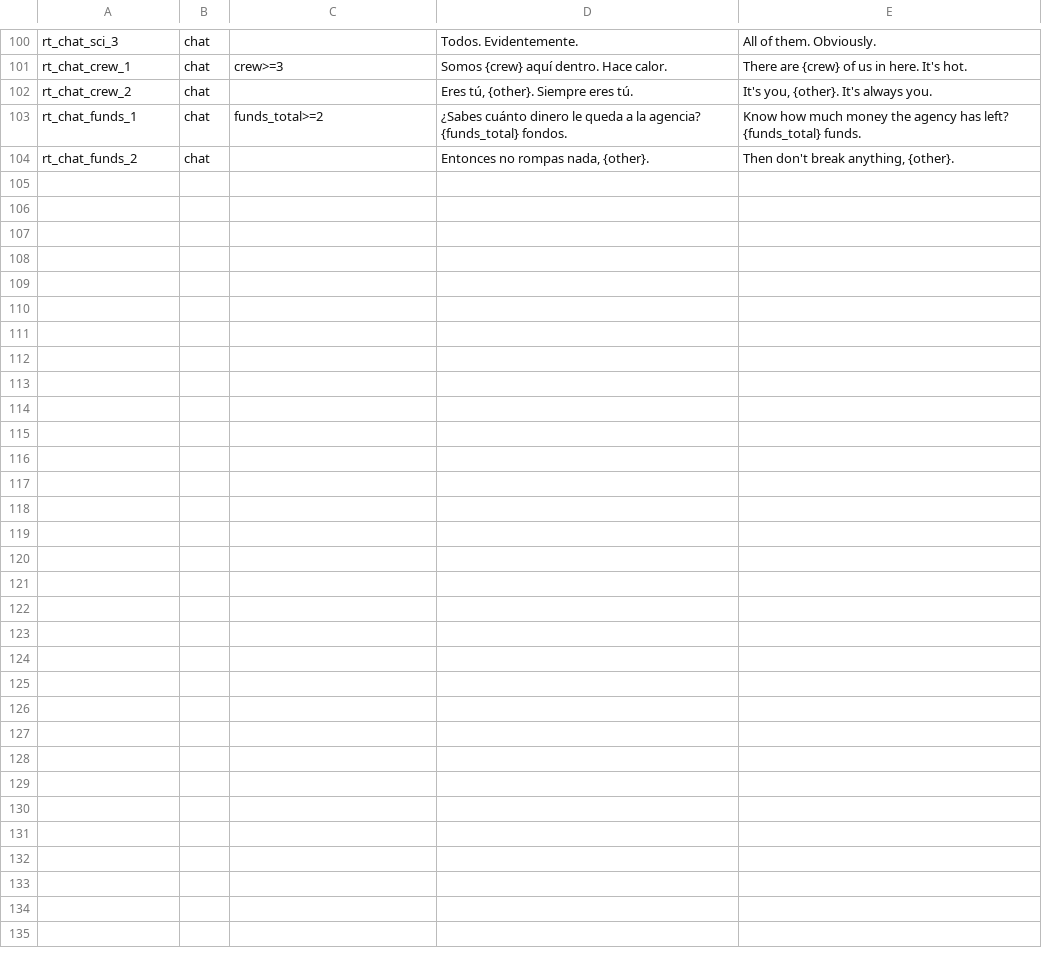
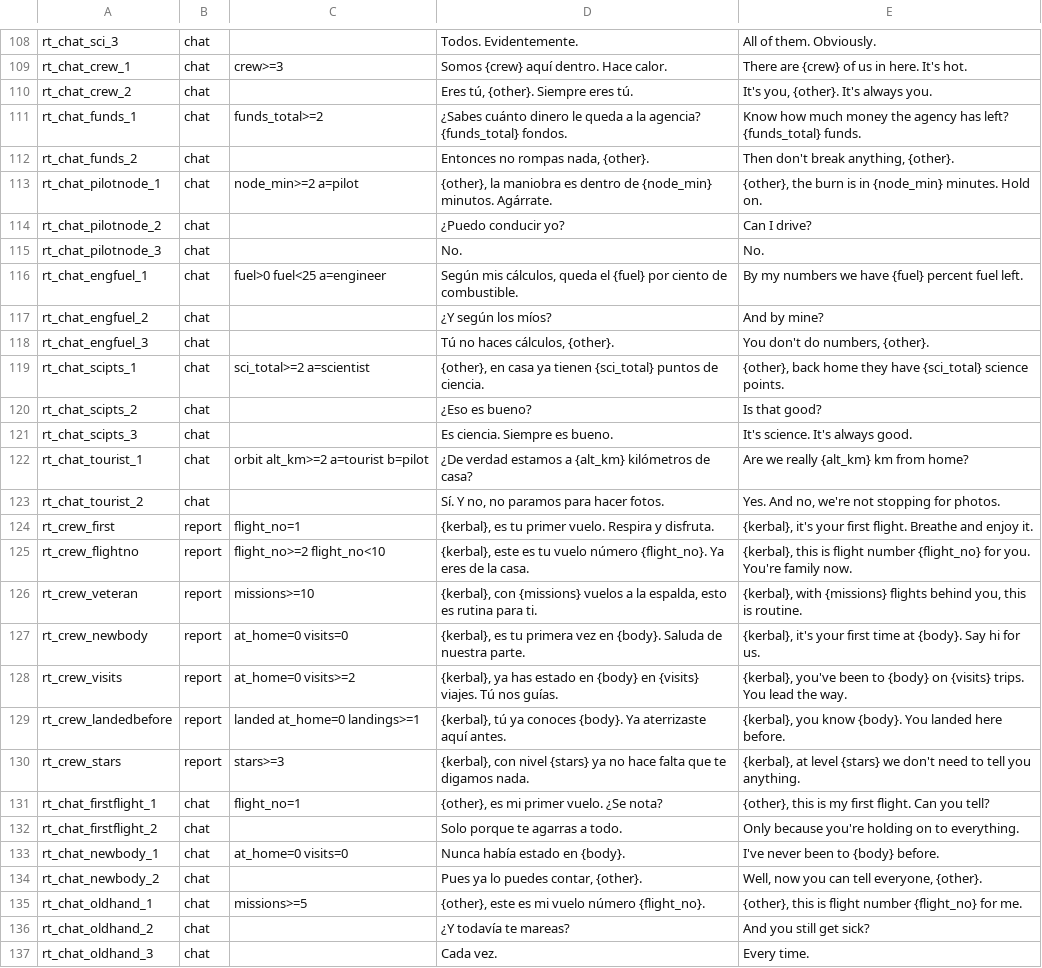
Before and after one commit to D3rpyy/KSP-Lonapse, a TSV file: GameData/Lonapse/Phrases/runtime.tsv, drawn as a sheet; only a part is shown, gaps mark what is left out; the diff covers the shown part only; the diff names each change by its address in the sheet, - before the commit and + after, or states it on an @@ line.

Commit message:
Runtime voice: spoken subtitle slots, crew history, job chats, recorded delivery, on by default
Phrases/slots_es.tsv holds the Spanish of 65 subtitle template lines (one per version) and 172 pool
values, so the voice says the version and the word the subtitle shows. Mission Control knows the
crew's career (first flight, flight number, first visit, landed before, level), and runtime chats can
ask for jobs (a=pilot, b=scientist). Runtime lines use the voice, pitch and band delivery of the
recorded clips. Same-gender kerbals aboard are kept 1.5 semitones apart.
Fixes: persona and trait scenes wait like other scenes, Mission Control talks to the kerbal who
answers, no "take Kerbin home" lines at Kerbin, no calls to Control without a link.
The runtime voice is on by default (settings migration v12). Debug: "Test MC report", greet removed.

```diff
--- a/GameData/Lonapse/Phrases/runtime.tsv
+++ b/GameData/Lonapse/Phrases/runtime.tsv
+row 113: rt_chat_pilotnode_1 | chat | node_min>=2 a=pilot | {other}, la maniobra es dentro de {node_min} minutos. Agárrate. | {other}, the burn is in {node_min} minutes. Hold on.
+row 114: rt_chat_pilotnode_2 | chat |  | ¿Puedo conducir yo? | Can I drive?
+row 115: rt_chat_pilotnode_3 | chat |  | No. | No.
+row 116: rt_chat_engfuel_1 | chat | fuel>0 fuel<25 a=engineer | Según mis cálculos, queda el {fuel} por ciento de combustible. | By my numbers we have {fuel} percent fuel left.
+row 117: rt_chat_engfuel_2 | chat |  | ¿Y según los míos? | And by mine?
+row 118: rt_chat_engfuel_3 | chat |  | Tú no haces cálculos, {other}. | You don't do numbers, {other}.
+row 119: rt_chat_scipts_1 | chat | sci_total>=2 a=scientist | {other}, en casa ya tienen {sci_total} puntos de ciencia. | {other}, back home they have {sci_total} science points.
+row 120: rt_chat_scipts_2 | chat |  | ¿Eso es bueno? | Is that good?
+row 121: rt_chat_scipts_3 | chat |  | Es ciencia. Siempre es bueno. | It's science. It's always good.
+row 122: rt_chat_tourist_1 | chat | orbit alt_km>=2 a=tourist b=pilot | ¿De verdad estamos a {alt_km} kilómetros de casa? | Are we really {alt_km} km from home?
+row 123: rt_chat_tourist_2 | chat |  | Sí. Y no, no paramos para hacer fotos. | Yes. And no, we're not stopping for photos.
+row 124: rt_crew_first | report | flight_no=1 | {kerbal}, es tu primer vuelo. Respira y disfruta. | {kerbal}, it's your first flight. Breathe and enjoy it.
+row 125: rt_crew_flightno | report | flight_no>=2 flight_no<10 | {kerbal}, este es tu vuelo número {flight_no}. Ya eres de la casa. | {kerbal}, this is flight number {flight_no} for you. You're family now.
+row 126: rt_crew_veteran | report | missions>=10 | {kerbal}, con {missions} vuelos a la espalda, esto es rutina para ti. | {kerbal}, with {missions} flights behind you, this is routine.
+row 127: rt_crew_newbody | report | at_home=0 visits=0 | {kerbal}, es tu primera vez en {body}. Saluda de nuestra parte. | {kerbal}, it's your first time at {body}. Say hi for us.
+row 128: rt_crew_visits | report | at_home=0 visits>=2 | {kerbal}, ya has estado en {body} en {visits} viajes. Tú nos guías. | {kerbal}, you've been to {body} on {visits} trips. You lead the way.
+row 129: rt_crew_landedbefore | report | landed at_home=0 landings>=1 | {kerbal}, tú ya conoces {body}. Ya aterrizaste aquí antes. | {kerbal}, you know {body}. You landed here before.
+row 130: rt_crew_stars | report | stars>=3 | {kerbal}, con nivel {stars} ya no hace falta que te digamos nada. | {kerbal}, at level {stars} we don't need to tell you anything.
+row 131: rt_chat_firstflight_1 | chat | flight_no=1 | {other}, es mi primer vuelo. ¿Se nota? | {other}, this is my first flight. Can you tell?
+row 132: rt_chat_firstflight_2 | chat |  | Solo porque te agarras a todo. | Only because you're holding on to everything.
+row 133: rt_chat_newbody_1 | chat | at_home=0 visits=0 | Nunca había estado en {body}. | I've never been to {body} before.
+row 134: rt_chat_newbody_2 | chat |  | Pues ya lo puedes contar, {other}. | Well, now you can tell everyone, {other}.
+row 135: rt_chat_oldhand_1 | chat | missions>=5 | {other}, este es mi vuelo número {flight_no}. | {other}, this is flight number {flight_no} for me.
+row 136: rt_chat_oldhand_2 | chat |  | ¿Y todavía te mareas? | And you still get sick?
+row 137: rt_chat_oldhand_3 | chat |  | Cada vez. | Every time.
```
Also changed, not shown: 8 added rows elsewhere in this file, GameData/Lonapse/Phrases/phrases.tsv, 17 other files.
